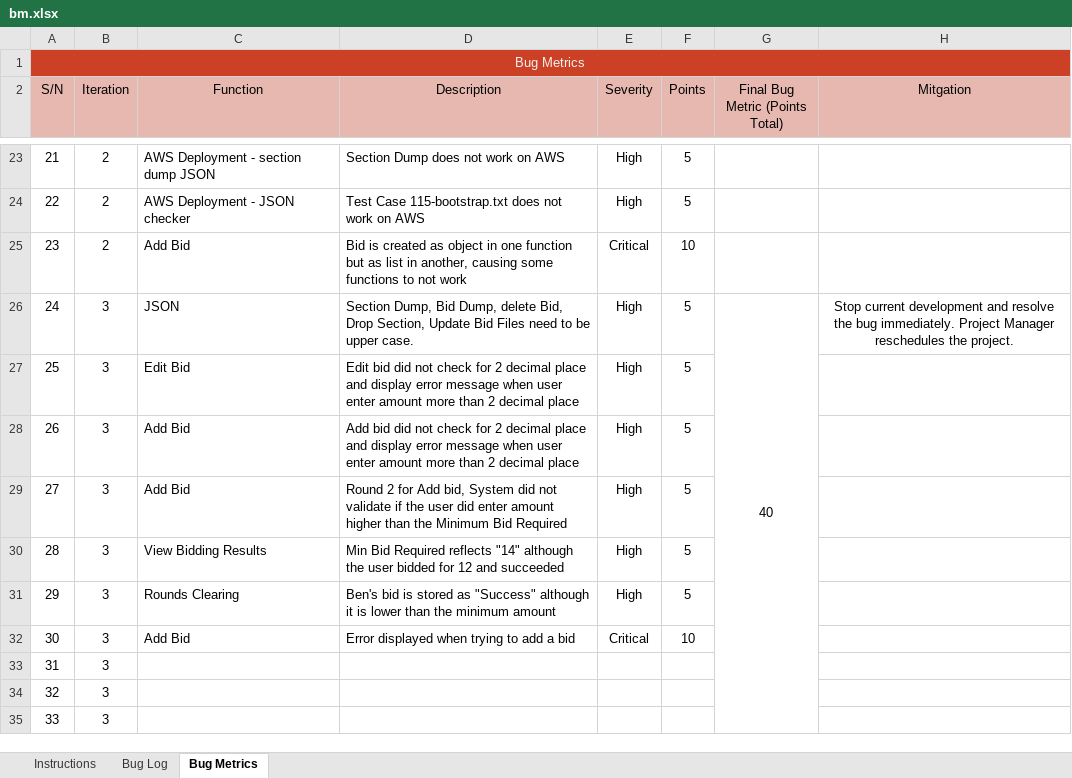
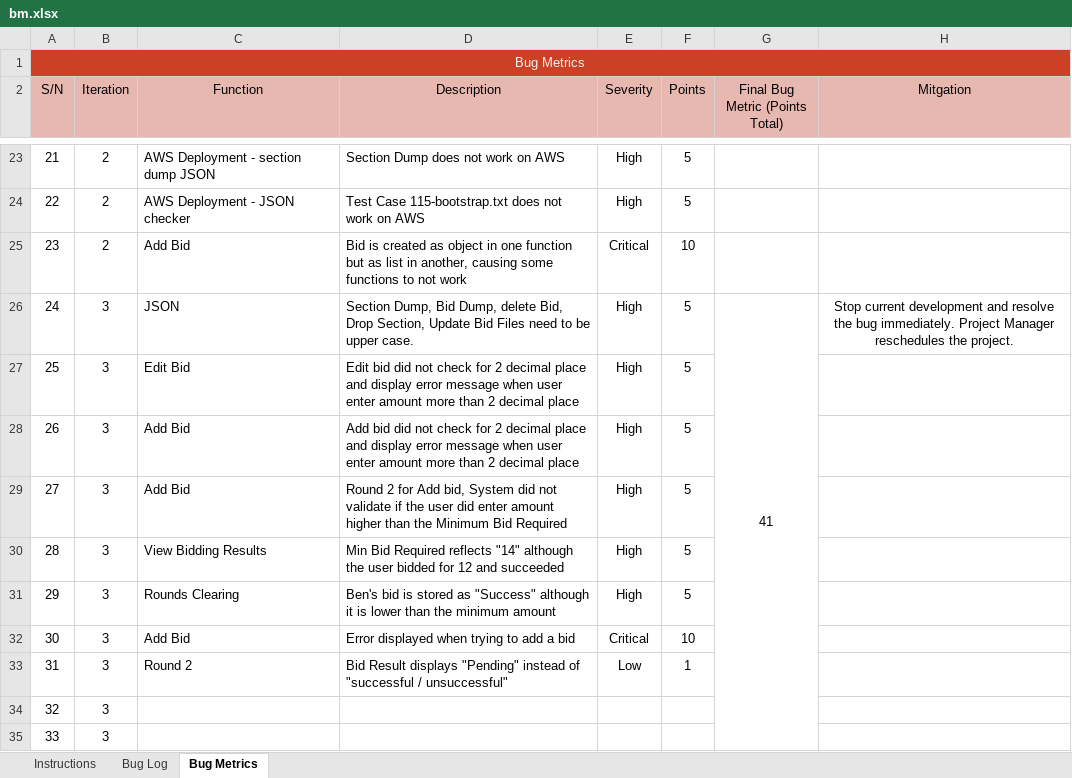
Before and after one commit to lifuhuang97/course-bidding-system, an Excel workbook: metrics/bm.xlsx, sheet Bug Metrics, drawn as a sheet; only a part is shown, gaps mark what is left out; values as stored, in another font and other column widths than the file's, no borders; conditional formats not drawn; the diff names each change by its address in the sheet, - before the commit and + after, or states it on an @@ line.

Commit message:
Updated mainpage.php to fix low severity bug
Co-Authored-By: tayyuliang <tayyuliang@users.noreply.github.com>

```diff
--- a/metrics/bm.xlsx (sheet Bug Metrics)
+++ b/metrics/bm.xlsx (sheet Bug Metrics)
-G26 (Final Bug Metric (Points Total)): 40
+G26 (Final Bug Metric (Points Total)): 41
-C33 (Function): (empty)
+C33 (Function): Round 2
-D33 (Description): (empty)
+D33 (Description): Bid Result displays "Pending" instead of "successful / unsuccessful"
-E33 (Severity): (empty)
+E33 (Severity): Low
-F33 (Points): (empty)
+F33 (Points): 1
```
Also changed, not shown: sheet Bug Log, 1 other file.
